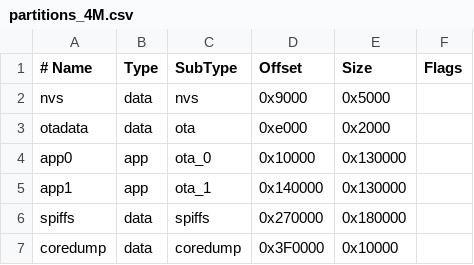
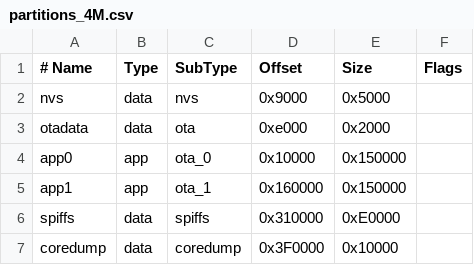
Before and after one commit to rancilio-pid/clevercoffee, a CSV file: partitions_4M.csv, drawn as a sheet.

Commit message:
increase partition for code by 100kb (taken from filesystem)

```diff
--- a/partitions_4M.csv
+++ b/partitions_4M.csv
@@ -3,5 +3,5 @@ nvs,      data, nvs,     0x9000,  0x5000,
 otadata,  data, ota,     0xe000,  0x2000,
-app0,     app,  ota_0,   0x10000, 0x130000,
-app1,     app,  ota_1,   0x140000,0x130000,
-spiffs,   data, spiffs,  0x270000,0x180000,
+app0,     app,  ota_0,   0x10000, 0x150000,
+app1,     app,  ota_1,   0x160000,0x150000,
+spiffs,   data, spiffs,  0x310000,0xE0000,
 coredump, data, coredump,0x3F0000,0x10000,
```
